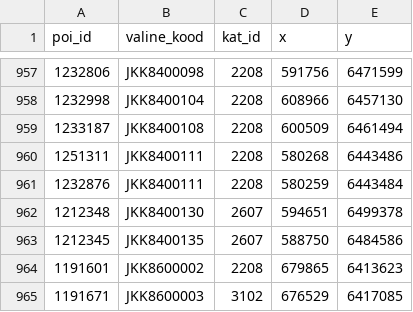
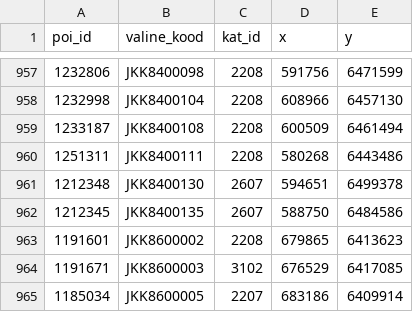
Before and after one commit to 6ie/andmeinseneeria-projektitoo-2026, a CSV file: data/init_jkk_poi_seos.csv, drawn as a sheet; only a part is shown, gaps mark what is left out; the shorter side is filled out with more unchanged rows.

```diff
--- a/data/init_jkk_poi_seos.csv
+++ b/data/init_jkk_poi_seos.csv
@@ -960,3 +960,2 @@
 1251311,"JKK8400111",2208,580268,6443486
-1232876,"JKK8400111",2208,580259,6443484
 1212348,"JKK8400130",2607,594651,6499378
```
Also changed, not shown: 2 other files.
